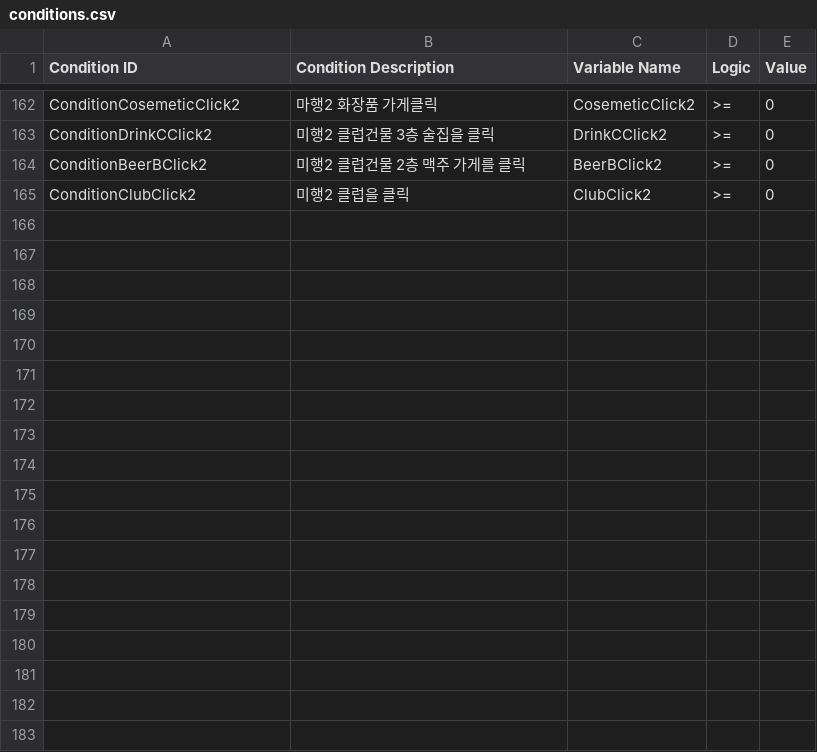
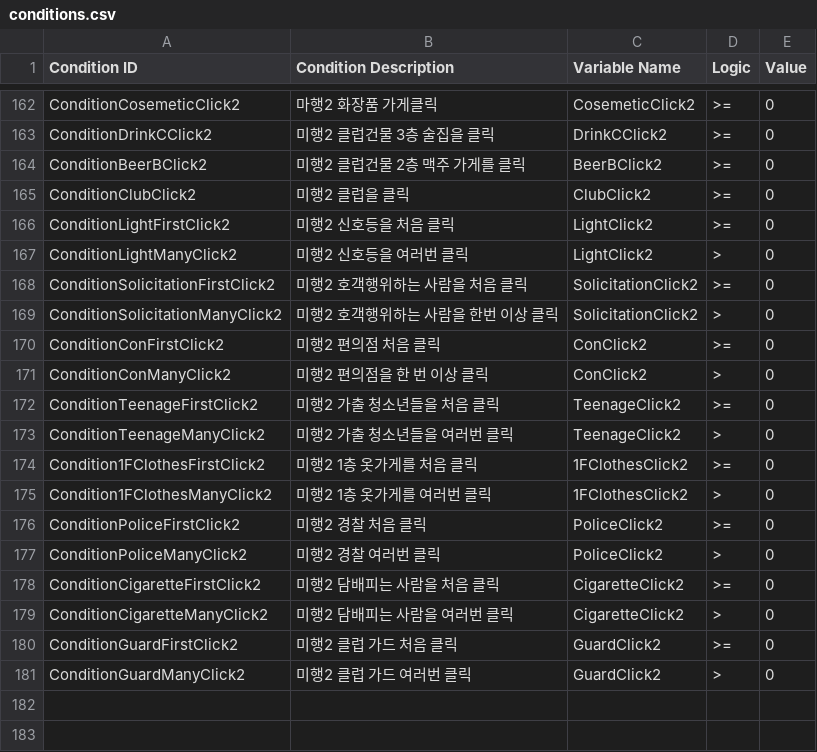
Before and after one commit to ollan365/Fate, a CSV file: Assets/Resources/Datas/conditions.csv, drawn as a sheet; only a part is shown, gaps mark what is left out; the diff names each change by its address in the sheet, - before the commit and + after, or states it on an @@ line.

```diff
--- a/Assets/Resources/Datas/conditions.csv
+++ b/Assets/Resources/Datas/conditions.csv
-row 166: (empty)
+row 166: ConditionLightFirstClick2 | 미행2 신호등을 처음 클릭 | LightClick2 | >= | 0
-row 167: (empty)
+row 167: ConditionLightManyClick2 | 미행2 신호등을 여러번 클릭 | LightClick2 | > | 0
-row 168: (empty)
+row 168: ConditionSolicitationFirstClick2 | 미행2 호객행위하는 사람을 처음 클릭 | SolicitationClick2 | >= | 0
-row 169: (empty)
+row 169: ConditionSolicitationManyClick2 | 미행2 호객행위하는 사람을 한번 이상 클릭 | SolicitationClick2 | > | 0
-row 170: (empty)
+row 170: ConditionConFirstClick2 | 미행2 편의점 처음 클릭 | ConClick2 | >= | 0
-row 171: (empty)
+row 171: ConditionConManyClick2 | 미행2 편의점을 한 번 이상 클릭 | ConClick2 | > | 0
-row 172: (empty)
+row 172: ConditionTeenageFirstClick2 | 미행2 가출 청소년들을 처음 클릭 | TeenageClick2 | >= | 0
-row 173: (empty)
+row 173: ConditionTeenageManyClick2 | 미행2 가출 청소년들을 여러번 클릭 | TeenageClick2 | > | 0
-row 174: (empty)
+row 174: Condition1FClothesFirstClick2 | 미행2 1층 옷가게를 처음 클릭 | 1FClothesClick2 | >= | 0
-row 175: (empty)
+row 175: Condition1FClothesManyClick2 | 미행2 1층 옷가게를 여러번 클릭 | 1FClothesClick2 | > | 0
-row 176: (empty)
+row 176: ConditionPoliceFirstClick2 | 미행2 경찰 처음 클릭 | PoliceClick2 | >= | 0
-row 177: (empty)
+row 177: ConditionPoliceManyClick2 | 미행2 경찰 여러번 클릭 | PoliceClick2 | > | 0
-row 178: (empty)
+row 178: ConditionCigaretteFirstClick2 | 미행2 담배피는 사람을 처음 클릭 | CigaretteClick2 | >= | 0
-row 179: (empty)
+row 179: ConditionCigaretteManyClick2 | 미행2 담배피는 사람을 여러번 클릭 | CigaretteClick2 | > | 0
-row 180: (empty)
+row 180: ConditionGuardFirstClick2 | 미행2 클럽 가드 처음 클릭 | GuardClick2 | >= | 0
-row 181: (empty)
+row 181: ConditionGuardManyClick2 | 미행2 클럽 가드 여러번 클릭 | GuardClick2 | > | 0
```
Also changed, not shown: Assets/Resources/Datas/dialogues.csv, Assets/Resources/Datas/results.csv, 27 other files.
